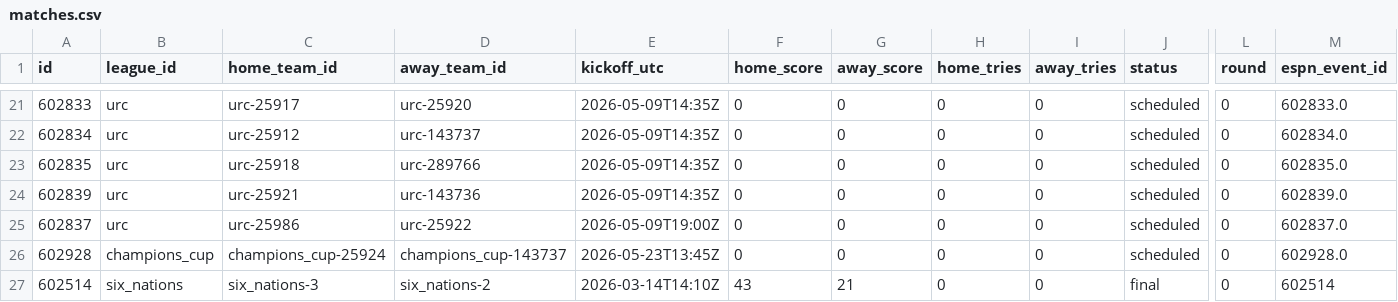
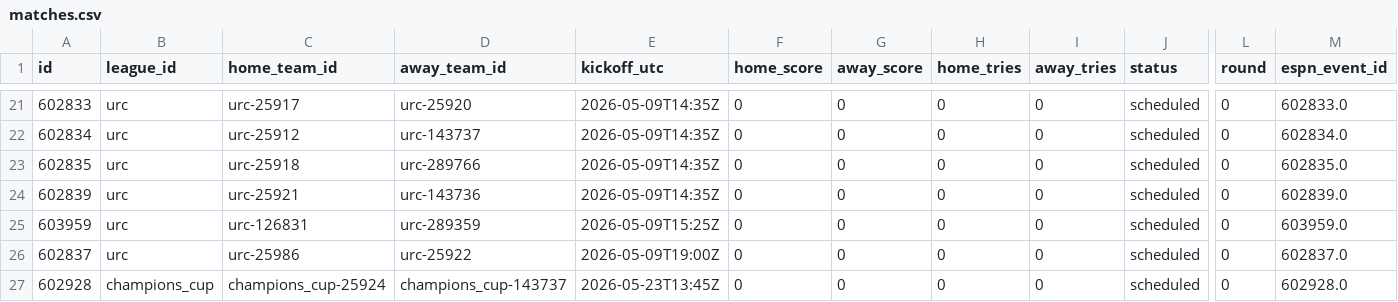
Before and after one commit to gmalbert/rugby, a CSV file: data_files/csv/matches.csv, drawn as a sheet; only a part is shown, gaps mark what is left out; the shorter side is filled out with more unchanged rows; rows hold the shown columns only; the diff names each change by its address in the sheet, - before the commit and + after, or states it on an @@ line.

```diff
--- a/data_files/csv/matches.csv
+++ b/data_files/csv/matches.csv
+row 25: 603959 | urc | urc-126831 | urc-289359 | 2026-05-09T15:25Z | 0 | 0 | 0 | 0 | scheduled | 0 | 603959.0
```
Also changed, not shown: 2 other files.
